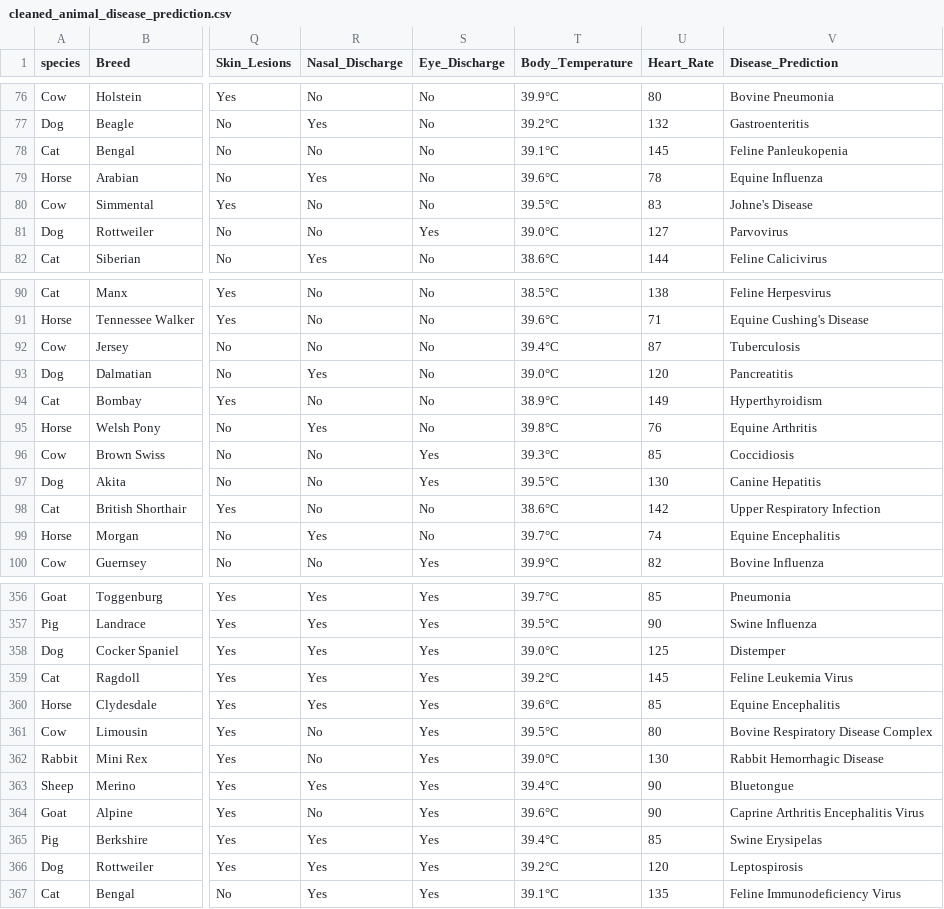
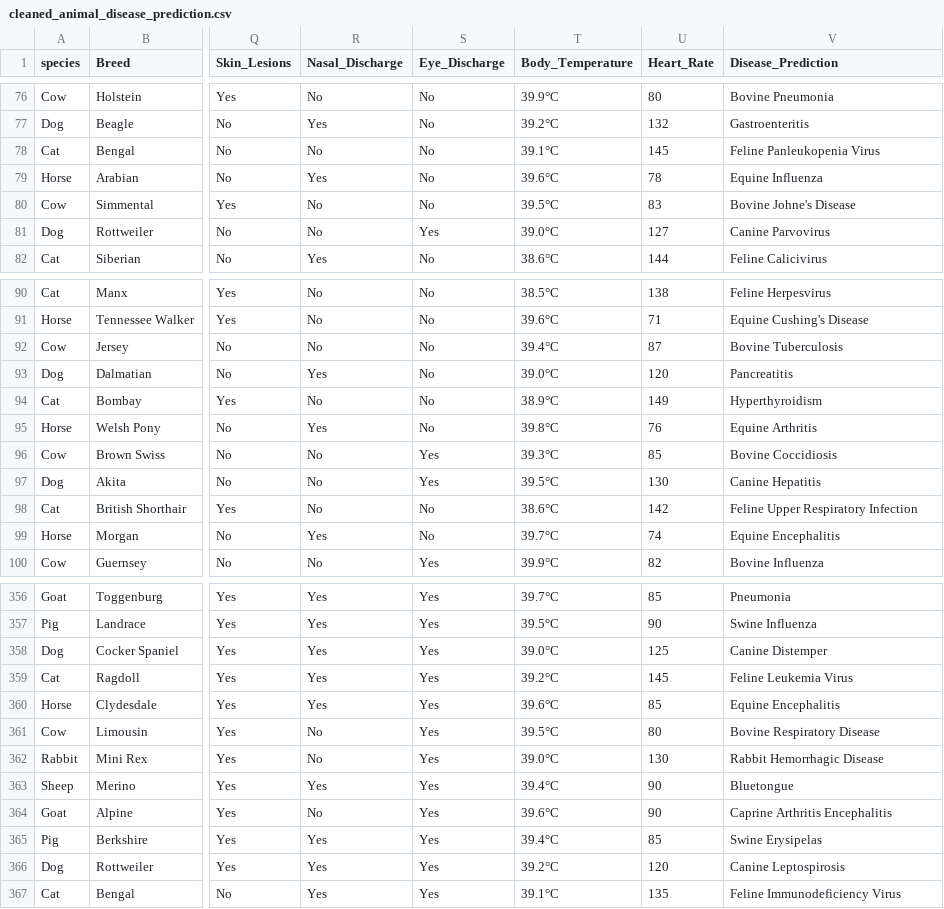
Before and after one commit to AB-BEY/animal-disease-prediction, a CSV file: cleaned_animal_disease_prediction.csv, drawn as a sheet; only a part is shown, gaps mark what is left out; the diff covers the shown part only; the diff names each change by its address in the sheet, - before the commit and + after, or states it on an @@ line.

```diff
--- a/cleaned_animal_disease_prediction.csv
+++ b/cleaned_animal_disease_prediction.csv
-V78 (Disease_Prediction): Feline Panleukopenia
+V78 (Disease_Prediction): Feline Panleukopenia Virus
-V80 (Disease_Prediction): Johne's Disease
+V80 (Disease_Prediction): Bovine Johne's Disease
-V81 (Disease_Prediction): Parvovirus
+V81 (Disease_Prediction): Canine Parvovirus
-V92 (Disease_Prediction): Tuberculosis
+V92 (Disease_Prediction): Bovine Tuberculosis
-V96 (Disease_Prediction): Coccidiosis
+V96 (Disease_Prediction): Bovine Coccidiosis
-V98 (Disease_Prediction): Upper Respiratory Infection
+V98 (Disease_Prediction): Feline Upper Respiratory Infection
-V358 (Disease_Prediction): Distemper
+V358 (Disease_Prediction): Canine Distemper
-V361 (Disease_Prediction): Bovine Respiratory Disease Complex
+V361 (Disease_Prediction): Bovine Respiratory Disease
-V364 (Disease_Prediction): Caprine Arthritis Encephalitis Virus
+V364 (Disease_Prediction): Caprine Arthritis Encephalitis
-V366 (Disease_Prediction): Leptospirosis
+V366 (Disease_Prediction): Canine Leptospirosis
```
Also changed, not shown: 35 edited cells elsewhere in this file, 1 other file.
